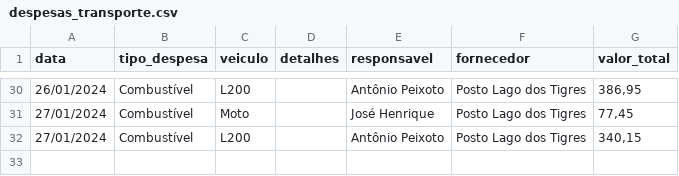
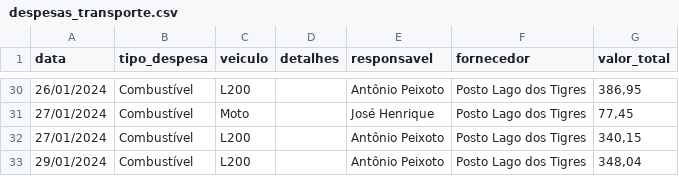
Before and after one commit to rafa-trindade/dashboard-elisaagro, a CSV file: despesas_transporte.csv, drawn as a sheet; only a part is shown, gaps mark what is left out; the diff names each change by its address in the sheet, - before the commit and + after, or states it on an @@ line.

Commit message:
Update despesas_transporte.csv
csv

```diff
--- a/despesas_transporte.csv
+++ b/despesas_transporte.csv
+row 33: 29/01/2024 | Combustível | L200 |  | Antônio Peixoto | Posto Lago dos Tigres | 348,04
```
